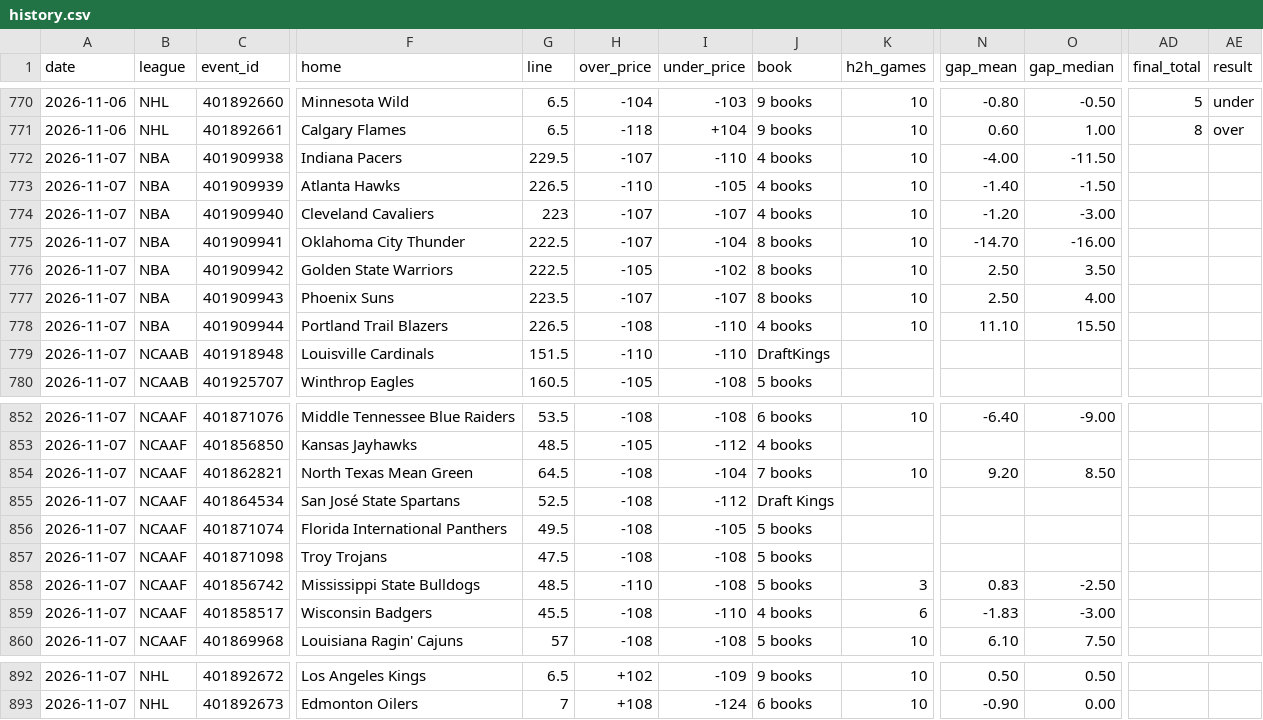
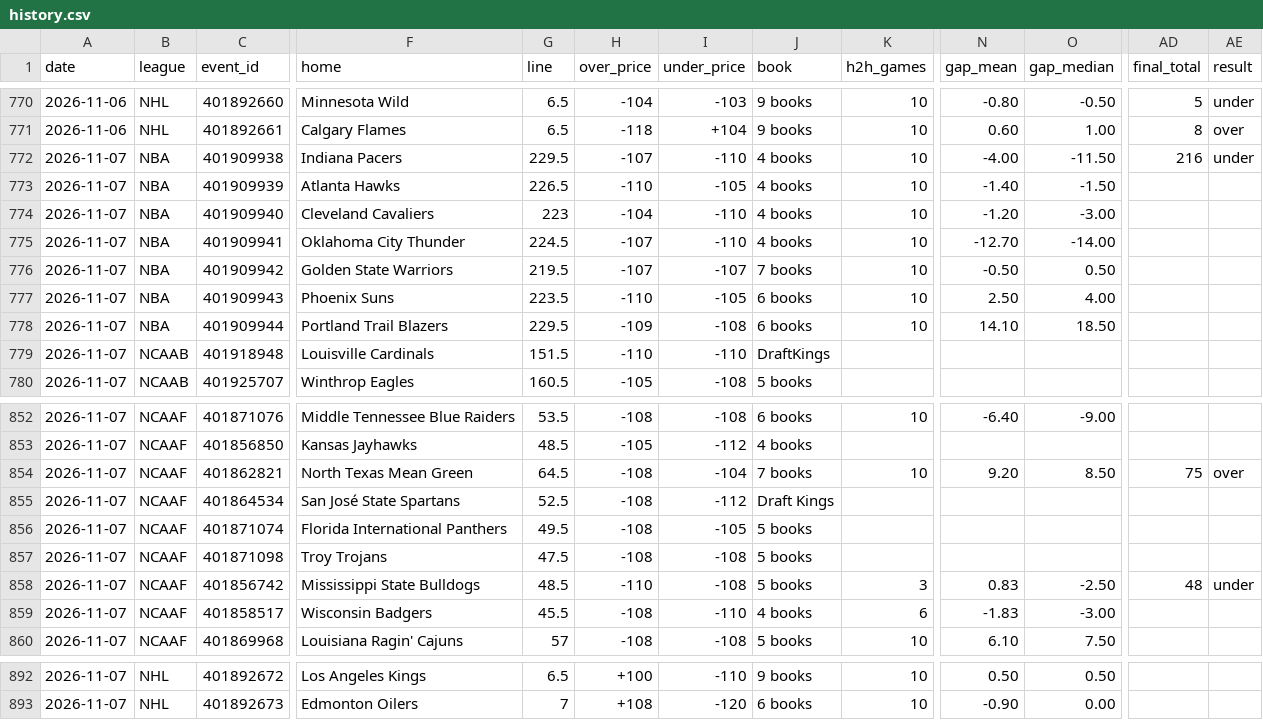
Before and after one commit to Silentprodigy-rnt/yugi-sb-bot-v2, a CSV file: docs/history.csv, drawn as a sheet; only a part is shown, gaps mark what is left out; the diff covers the shown part only; the diff names each change by its address in the sheet, - before the commit and + after, or states it on an @@ line.

```diff
--- a/docs/history.csv
+++ b/docs/history.csv
-AD772 (final_total): (empty)
+AD772 (final_total): 216
-AE772 (result): (empty)
+AE772 (result): under
-H774 (over_price): -107
+H774 (over_price): -104
-I774 (under_price): -107
+I774 (under_price): -110
-G775 (line): 222.5
+G775 (line): 224.5
-I775 (under_price): -104
+I775 (under_price): -110
-J775 (book): 8 books
+J775 (book): 4 books
-N775 (gap_mean): -14.70
+N775 (gap_mean): -12.70
-O775 (gap_median): -16.00
+O775 (gap_median): -14.00
-G776 (line): 222.5
+G776 (line): 219.5
-H776 (over_price): -105
+H776 (over_price): -107
-I776 (under_price): -102
+I776 (under_price): -107
-J776 (book): 8 books
+J776 (book): 7 books
-N776 (gap_mean): 2.50
+N776 (gap_mean): -0.50
-O776 (gap_median): 3.50
+O776 (gap_median): 0.50
-H777 (over_price): -107
+H777 (over_price): -110
-I777 (under_price): -107
+I777 (under_price): -105
-J777 (book): 8 books
+J777 (book): 6 books
-G778 (line): 226.5
+G778 (line): 229.5
-H778 (over_price): -108
+H778 (over_price): -109
-I778 (under_price): -110
+I778 (under_price): -108
-J778 (book): 4 books
+J778 (book): 6 books
-N778 (gap_mean): 11.10
+N778 (gap_mean): 14.10
-O778 (gap_median): 15.50
+O778 (gap_median): 18.50
-AD854 (final_total): (empty)
+AD854 (final_total): 75
-AE854 (result): (empty)
+AE854 (result): over
-AD858 (final_total): (empty)
+AD858 (final_total): 48
-AE858 (result): (empty)
+AE858 (result): under
-H892 (over_price): +102
+H892 (over_price): +100
-I892 (under_price): -109
+I892 (under_price): -110
-I893 (under_price): -124
+I893 (under_price): -120
```
Also changed, not shown: 52 edited cells elsewhere in this file, 2 other files.
